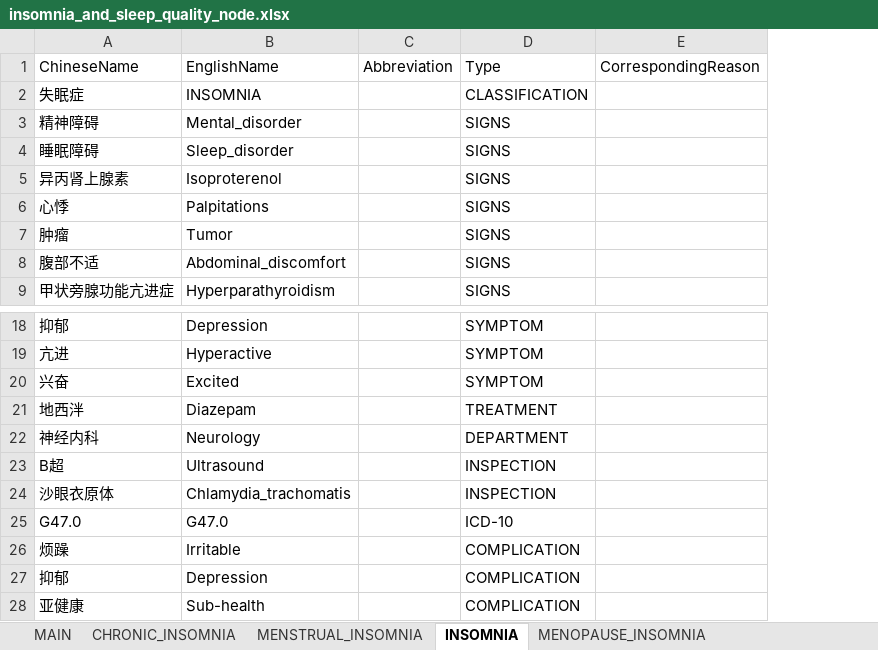
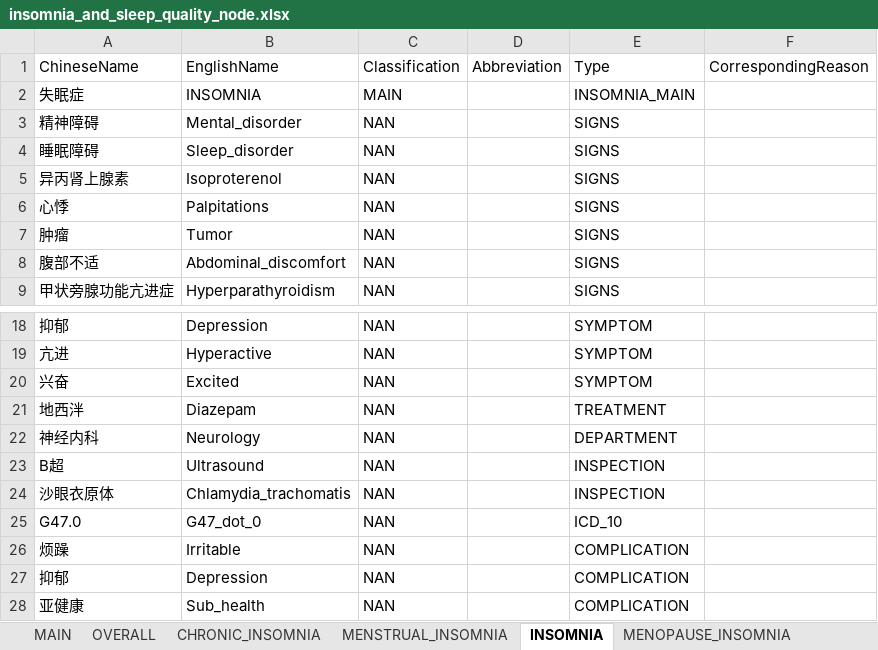
Before and after one commit to haodong2000/knowledge_graph, an Excel workbook: data/insomnia_and_sleep_quality_node.xlsx, sheet INSOMNIA, drawn as a sheet; only a part is shown, gaps mark what is left out; values as stored, in another font and other column widths than the file's, no borders; addresses are those after the commit; the diff names each change by its address in the sheet, - before the commit and + after, or states it on an @@ line.

```diff
--- a/data/insomnia_and_sleep_quality_node.xlsx (sheet INSOMNIA)
+++ b/data/insomnia_and_sleep_quality_node.xlsx (sheet INSOMNIA)
+sheet tab: OVERALL
+column C, rows 1-9: Classification | MAIN | NAN | NAN | NAN | NAN | NAN | NAN | NAN; rows 18-28: all NAN
-E2: CLASSIFICATION
+E2: INSOMNIA_MAIN
-B25: G47.0
+B25: G47_dot_0
-E25: ICD-10
+E25: ICD_10
-B28: Sub-health
+B28: Sub_health
```
Also changed, not shown: sheet MAIN, sheet MENOPAUSE_INSOMNIA, sheet CHRONIC_INSOMNIA, sheet MENSTRUAL_INSOMNIA, data/insomnia_and_sleep_quality_relation.xlsx.
